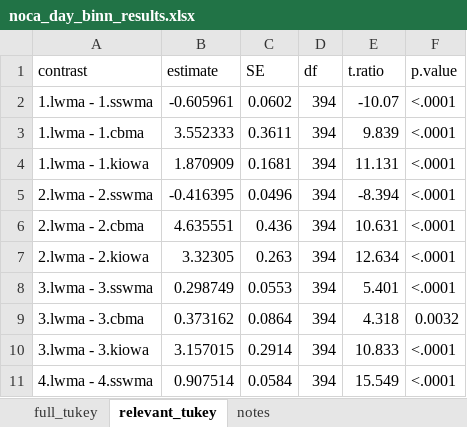
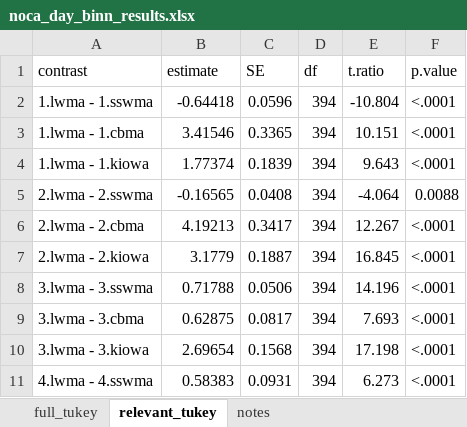
Before and after one commit to meelyn-pandit/aru_sound_analysis, an Excel workbook: results/noca_day_binn_results.xlsx, sheet relevant_tukey, drawn as a sheet; only a part is shown; values as stored, in another font and other column widths than the file's, no borders; the diff covers the shown part only; the diff names each change by its address in the sheet, - before the commit and + after, or states it on an @@ line.

```diff
--- a/results/noca_day_binn_results.xlsx (sheet relevant_tukey)
+++ b/results/noca_day_binn_results.xlsx (sheet relevant_tukey)
-B2 (estimate): -0.605961
+B2 (estimate): -0.64418
-C2 (SE): 0.0602
+C2 (SE): 0.0596
-E2 (t.ratio): -10.07
+E2 (t.ratio): -10.804
-B3 (estimate): 3.552333
+B3 (estimate): 3.41546
-C3 (SE): 0.3611
+C3 (SE): 0.3365
-E3 (t.ratio): 9.839
+E3 (t.ratio): 10.151
-B4 (estimate): 1.870909
+B4 (estimate): 1.77374
-C4 (SE): 0.1681
+C4 (SE): 0.1839
-E4 (t.ratio): 11.131
+E4 (t.ratio): 9.643
-B5 (estimate): -0.416395
+B5 (estimate): -0.16565
-C5 (SE): 0.0496
+C5 (SE): 0.0408
-E5 (t.ratio): -8.394
+E5 (t.ratio): -4.064
-F5 (p.value): <.0001
+F5 (p.value): 0.0088
-B6 (estimate): 4.635551
+B6 (estimate): 4.19213
-C6 (SE): 0.436
+C6 (SE): 0.3417
-E6 (t.ratio): 10.631
+E6 (t.ratio): 12.267
-B7 (estimate): 3.32305
+B7 (estimate): 3.1779
-C7 (SE): 0.263
+C7 (SE): 0.1887
-E7 (t.ratio): 12.634
+E7 (t.ratio): 16.845
-B8 (estimate): 0.298749
+B8 (estimate): 0.71788
-C8 (SE): 0.0553
+C8 (SE): 0.0506
-E8 (t.ratio): 5.401
+E8 (t.ratio): 14.196
-B9 (estimate): 0.373162
+B9 (estimate): 0.62875
-C9 (SE): 0.0864
+C9 (SE): 0.0817
-E9 (t.ratio): 4.318
+E9 (t.ratio): 7.693
-F9 (p.value): 0.0032
+F9 (p.value): <.0001
-B10 (estimate): 3.157015
+B10 (estimate): 2.69654
-C10 (SE): 0.2914
+C10 (SE): 0.1568
-E10 (t.ratio): 10.833
+E10 (t.ratio): 17.198
-B11 (estimate): 0.907514
+B11 (estimate): 0.58383
-C11 (SE): 0.0584
+C11 (SE): 0.0931
-E11 (t.ratio): 15.549
+E11 (t.ratio): 6.273
```
Also changed, not shown: 68 edited cells elsewhere in this sheet, sheet full_tukey, 2 other files.
